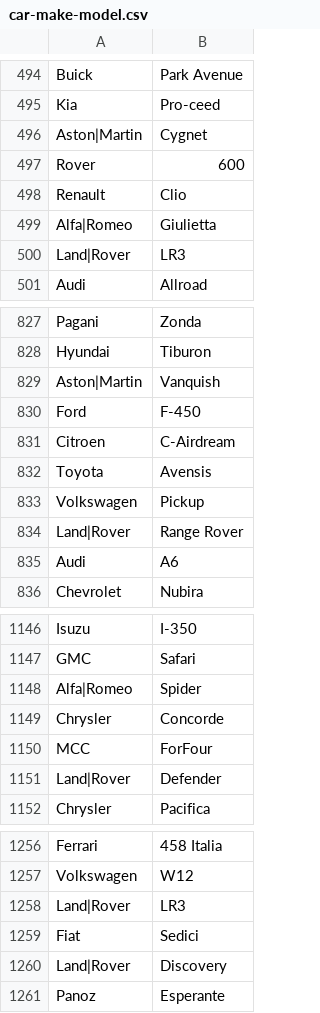
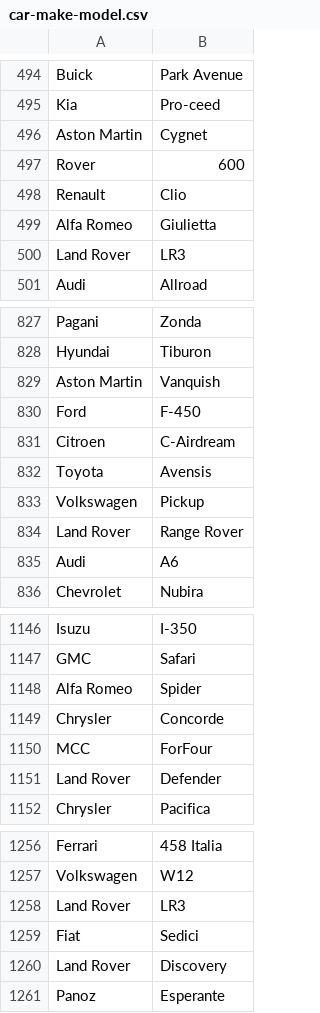
Before and after one commit to ken-tune/DUMMY-SQL-Generator, a CSV file: data/car-make-model.csv, drawn as a sheet; only a part is shown, gaps mark what is left out; the diff covers the shown part only.

```diff
--- a/data/car-make-model.csv
+++ b/data/car-make-model.csv
@@ -495,7 +495,7 @@ Buick,Park Avenue
 Kia,Pro-ceed
-Aston|Martin,Cygnet
+Aston Martin,Cygnet
 Rover,600
 Renault,Clio
-Alfa|Romeo,Giulietta
-Land|Rover,LR3
+Alfa Romeo,Giulietta
+Land Rover,LR3
 Audi,Allroad
@@ -828,3 +828,3 @@ Pagani,Zonda
 Hyundai,Tiburon
-Aston|Martin,Vanquish
+Aston Martin,Vanquish
 Ford,F-450
@@ -833,3 +833,3 @@ Toyota,Avensis
 Volkswagen,Pickup
-Land|Rover,Range Rover
+Land Rover,Range Rover
 Audi,A6
@@ -1147,6 +1147,6 @@ Isuzu,I-350
 GMC,Safari
-Alfa|Romeo,Spider
+Alfa Romeo,Spider
 Chrysler,Concorde
 MCC,ForFour
-Land|Rover,Defender
+Land Rover,Defender
 Chrysler,Pacifica
@@ -1257,5 +1257,5 @@ Ferrari,458 Italia
 Volkswagen,W12
-Land|Rover,LR3
+Land Rover,LR3
 Fiat,Sedici
-Land|Rover,Discovery
+Land Rover,Discovery
 Panoz,Esperante
```
Also changed, not shown: 69 edited cells elsewhere in this file, 21 other files.
